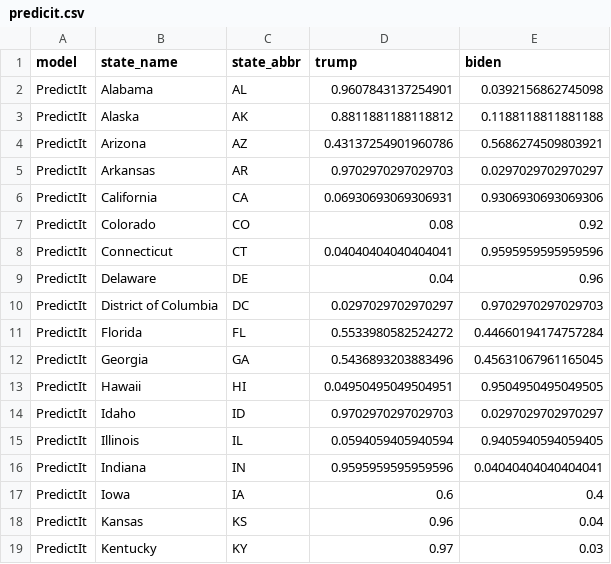
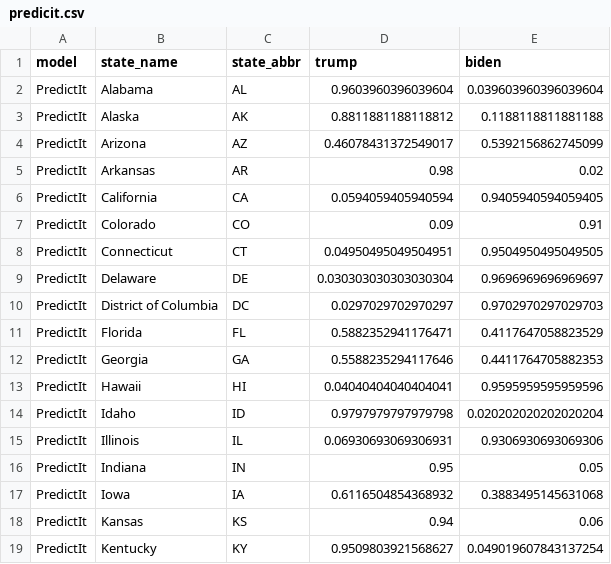
Before and after one commit to wjakethompson/2020-election-forecasts, a CSV file: forecasts/predicit.csv, drawn as a sheet; only a part is shown; the diff covers the shown part only.

Commit message:
update forecasts

```diff
--- a/forecasts/predicit.csv
+++ b/forecasts/predicit.csv
@@ -1,19 +1,19 @@
 model,state_name,state_abbr,trump,biden
-PredictIt,Alabama,AL,0.9607843137254901,0.0392156862745098
+PredictIt,Alabama,AL,0.9603960396039604,0.039603960396039604
 PredictIt,Alaska,AK,0.8811881188118812,0.1188118811881188
-PredictIt,Arizona,AZ,0.43137254901960786,0.5686274509803921
-PredictIt,Arkansas,AR,0.9702970297029703,0.0297029702970297
-PredictIt,California,CA,0.06930693069306931,0.9306930693069306
-PredictIt,Colorado,CO,0.08,0.92
-PredictIt,Connecticut,CT,0.04040404040404041,0.9595959595959596
-PredictIt,Delaware,DE,0.04,0.96
+PredictIt,Arizona,AZ,0.46078431372549017,0.5392156862745099
+PredictIt,Arkansas,AR,0.98,0.02
+PredictIt,California,CA,0.0594059405940594,0.9405940594059405
+PredictIt,Colorado,CO,0.09,0.91
+PredictIt,Connecticut,CT,0.04950495049504951,0.9504950495049505
+PredictIt,Delaware,DE,0.030303030303030304,0.9696969696969697
 PredictIt,District of Columbia,DC,0.0297029702970297,0.9702970297029703
-PredictIt,Florida,FL,0.5533980582524272,0.44660194174757284
-PredictIt,Georgia,GA,0.5436893203883496,0.45631067961165045
-PredictIt,Hawaii,HI,0.04950495049504951,0.9504950495049505
-PredictIt,Idaho,ID,0.9702970297029703,0.0297029702970297
-PredictIt,Illinois,IL,0.0594059405940594,0.9405940594059405
-PredictIt,Indiana,IN,0.9595959595959596,0.04040404040404041
-PredictIt,Iowa,IA,0.6,0.4
-PredictIt,Kansas,KS,0.96,0.04
-PredictIt,Kentucky,KY,0.97,0.03
+PredictIt,Florida,FL,0.5882352941176471,0.4117647058823529
+PredictIt,Georgia,GA,0.5588235294117646,0.4411764705882353
+PredictIt,Hawaii,HI,0.04040404040404041,0.9595959595959596
+PredictIt,Idaho,ID,0.9797979797979798,0.020202020202020204
+PredictIt,Illinois,IL,0.06930693069306931,0.9306930693069306
+PredictIt,Indiana,IN,0.95,0.05
+PredictIt,Iowa,IA,0.6116504854368932,0.3883495145631068
+PredictIt,Kansas,KS,0.94,0.06
+PredictIt,Kentucky,KY,0.9509803921568627,0.049019607843137254
```
Also changed, not shown: 60 edited cells elsewhere in this file, forecasts/decisiondeskhq.csv, forecasts/economist.csv, 5 other files.
